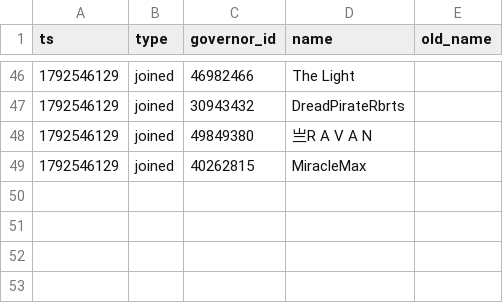
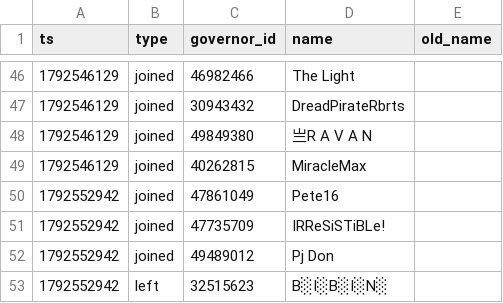
Before and after one commit to Aphrodite213/KS-MP, a CSV file: data/events.csv, drawn as a sheet; only a part is shown, gaps mark what is left out.

```diff
--- a/data/events.csv
+++ b/data/events.csv
@@ -49 +49,5 @@ ts,type,governor_id,name,old_name
 1792546129,joined,40262815,MiracleMax,
+1792552942,joined,47861049,Pete16,
+1792552942,joined,47735709,IRReSiSTiBLe!,
+1792552942,joined,49489012,Pj Don,
+1792552942,left,32515623,B░I░B░I░N░,
```
Also changed, not shown: data/snapshots.csv.
